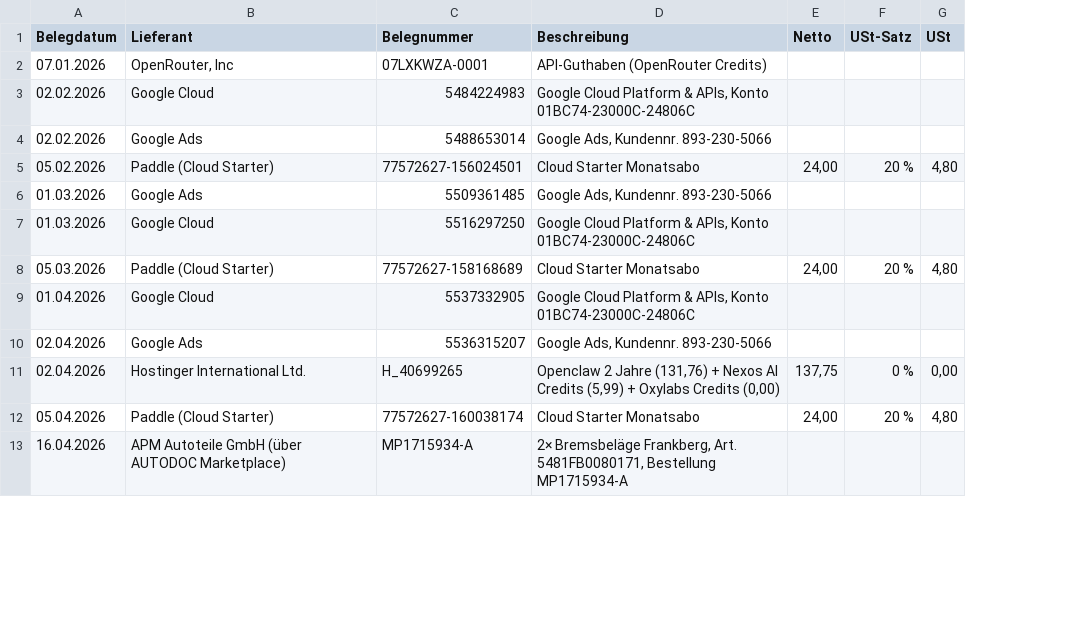
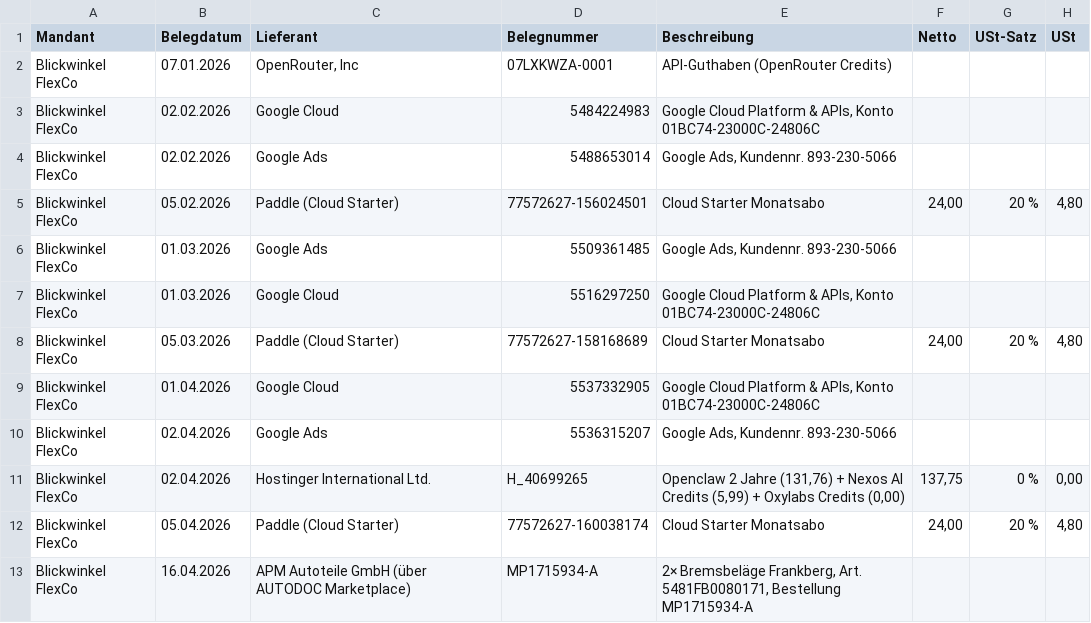
Before and after one commit to blickwinkelflexco/LenksystemROI, a CSV file: buchhaltung/exports/belegliste-2026.csv, drawn as a sheet; only a part is shown; the diff names each change by its address in the sheet, - before the commit and + after, or states it on an @@ line.

```diff
--- a/buchhaltung/exports/belegliste-2026.csv
+++ b/buchhaltung/exports/belegliste-2026.csv
+column A (Mandant), rows 2-13: all Blickwinkel FlexCo
```
Also changed, not shown: 6 other files.
